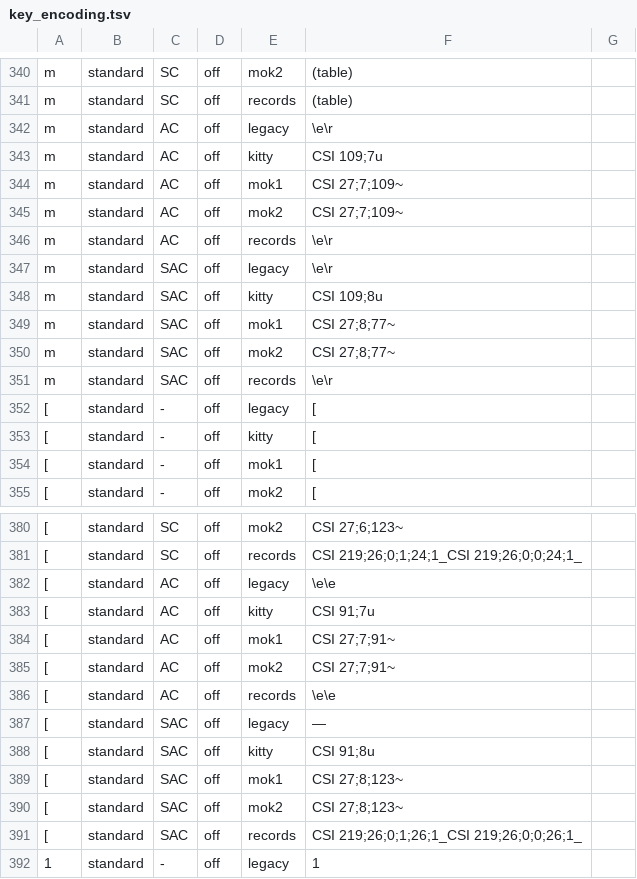
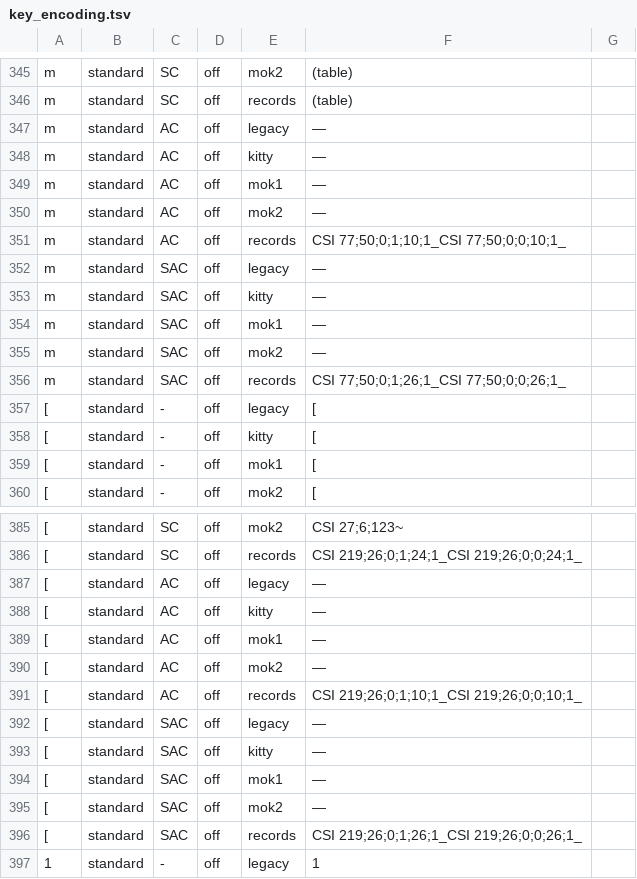
Before and after one commit to lulu-loopp/folio-terminal, a TSV file: crates/bt-app/src/key_encoding.tsv, drawn as a sheet; only a part is shown, gaps mark what is left out; the diff covers the shown part only.

```diff
--- a/crates/bt-app/src/key_encoding.tsv
+++ b/crates/bt-app/src/key_encoding.tsv
@@ -341,12 +346,12 @@ m	standard	SC	off	mok2	(table)
 m	standard	SC	off	records	(table)	
-m	standard	AC	off	legacy	\e\r	
-m	standard	AC	off	kitty	CSI 109;7u	
-m	standard	AC	off	mok1	CSI 27;7;109~	
-m	standard	AC	off	mok2	CSI 27;7;109~	
-m	standard	AC	off	records	\e\r	
-m	standard	SAC	off	legacy	\e\r	
-m	standard	SAC	off	kitty	CSI 109;8u	
-m	standard	SAC	off	mok1	CSI 27;8;77~	
-m	standard	SAC	off	mok2	CSI 27;8;77~	
-m	standard	SAC	off	records	\e\r	
+m	standard	AC	off	legacy	—	
+m	standard	AC	off	kitty	—	
+m	standard	AC	off	mok1	—	
+m	standard	AC	off	mok2	—	
+m	standard	AC	off	records	CSI 77;50;0;1;10;1_CSI 77;50;0;0;10;1_	
+m	standard	SAC	off	legacy	—	
+m	standard	SAC	off	kitty	—	
+m	standard	SAC	off	mok1	—	
+m	standard	SAC	off	mok2	—	
+m	standard	SAC	off	records	CSI 77;50;0;1;26;1_CSI 77;50;0;0;26;1_	
 [	standard	-	off	legacy	[	
@@ -381,11 +386,11 @@ m	standard	SAC	off	records	\e\r
 [	standard	SC	off	records	CSI 219;26;0;1;24;1_CSI 219;26;0;0;24;1_	
-[	standard	AC	off	legacy	\e\e	
-[	standard	AC	off	kitty	CSI 91;7u	
-[	standard	AC	off	mok1	CSI 27;7;91~	
-[	standard	AC	off	mok2	CSI 27;7;91~	
-[	standard	AC	off	records	\e\e	
+[	standard	AC	off	legacy	—	
+[	standard	AC	off	kitty	—	
+[	standard	AC	off	mok1	—	
+[	standard	AC	off	mok2	—	
+[	standard	AC	off	records	CSI 219;26;0;1;10;1_CSI 219;26;0;0;10;1_	
 [	standard	SAC	off	legacy	—	
-[	standard	SAC	off	kitty	CSI 91;8u	
-[	standard	SAC	off	mok1	CSI 27;8;123~	
-[	standard	SAC	off	mok2	CSI 27;8;123~	
+[	standard	SAC	off	kitty	—	
+[	standard	SAC	off	mok1	—	
+[	standard	SAC	off	mok2	—	
 [	standard	SAC	off	records	CSI 219;26;0;1;26;1_CSI 219;26;0;0;26;1_	
```
Also changed, not shown: 5 added rows and 26 edited cells elsewhere in this file, 8 other files.
